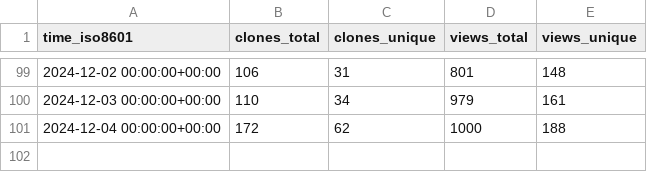
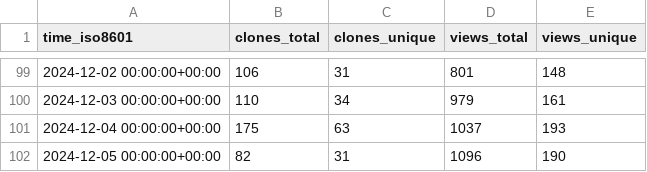
Before and after one commit to njjetha/System-Design, a CSV file: quic/aimet/ghrs-data/views_clones_aggregate.csv, drawn as a sheet; only a part is shown, gaps mark what is left out.

```diff
--- a/quic/aimet/ghrs-data/views_clones_aggregate.csv
+++ b/quic/aimet/ghrs-data/views_clones_aggregate.csv
@@ -100,2 +100,3 @@ time_iso8601,clones_total,clones_unique,views_total,views_unique
 2024-12-03 00:00:00+00:00,110,34,979,161
-2024-12-04 00:00:00+00:00,172,62,1000,188
+2024-12-04 00:00:00+00:00,175,63,1037,193
+2024-12-05 00:00:00+00:00,82,31,1096,190
```
Also changed, not shown: 1 other file.
